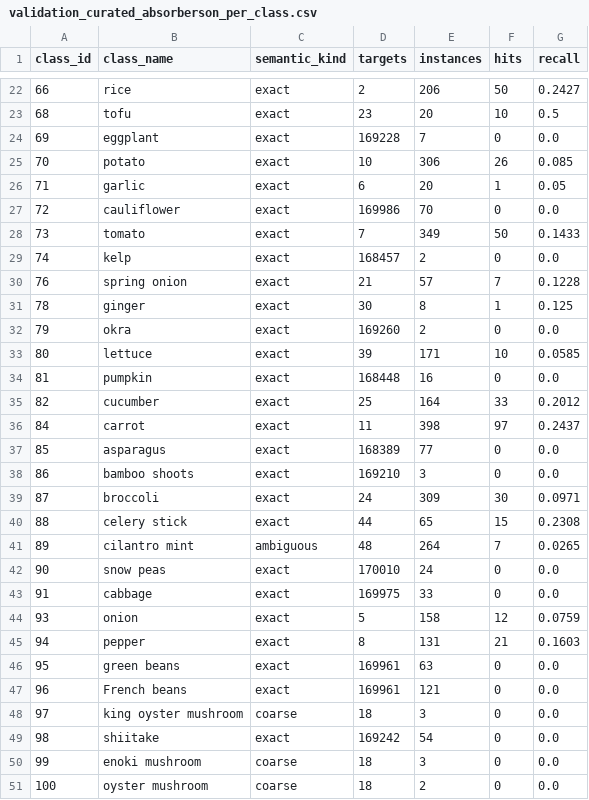
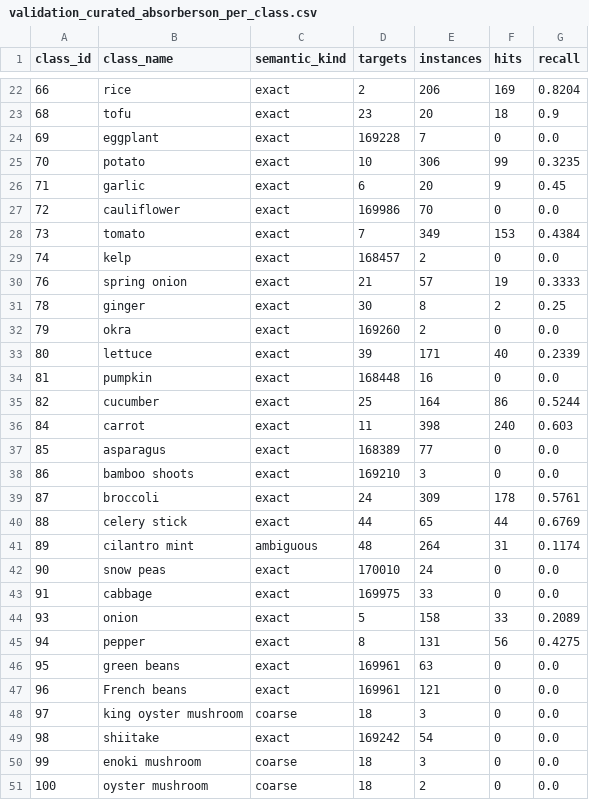
Before and after one commit to SamGu-NRX/FridgeLuck, a CSV file: experiments/ingredient-recognition/scoring/validation_curated_absorberson_per_class.csv, drawn as a sheet; only a part is shown, gaps mark what is left out; the diff covers the shown part only.

```diff
--- a/experiments/ingredient-recognition/scoring/validation_curated_absorberson_per_class.csv
+++ b/experiments/ingredient-recognition/scoring/validation_curated_absorberson_per_class.csv
@@ -22,25 +22,25 @@
-"66","rice","exact","2","206","50","0.2427"
-"68","tofu","exact","23","20","10","0.5"
+"66","rice","exact","2","206","169","0.8204"
+"68","tofu","exact","23","20","18","0.9"
 "69","eggplant","exact","169228","7","0","0.0"
-"70","potato","exact","10","306","26","0.085"
-"71","garlic","exact","6","20","1","0.05"
+"70","potato","exact","10","306","99","0.3235"
+"71","garlic","exact","6","20","9","0.45"
 "72","cauliflower","exact","169986","70","0","0.0"
-"73","tomato","exact","7","349","50","0.1433"
+"73","tomato","exact","7","349","153","0.4384"
 "74","kelp","exact","168457","2","0","0.0"
-"76","spring onion","exact","21","57","7","0.1228"
-"78","ginger","exact","30","8","1","0.125"
+"76","spring onion","exact","21","57","19","0.3333"
+"78","ginger","exact","30","8","2","0.25"
 "79","okra","exact","169260","2","0","0.0"
-"80","lettuce","exact","39","171","10","0.0585"
+"80","lettuce","exact","39","171","40","0.2339"
 "81","pumpkin","exact","168448","16","0","0.0"
-"82","cucumber","exact","25","164","33","0.2012"
-"84","carrot","exact","11","398","97","0.2437"
+"82","cucumber","exact","25","164","86","0.5244"
+"84","carrot","exact","11","398","240","0.603"
 "85","asparagus","exact","168389","77","0","0.0"
 "86","bamboo shoots","exact","169210","3","0","0.0"
-"87","broccoli","exact","24","309","30","0.0971"
-"88","celery stick","exact","44","65","15","0.2308"
-"89","cilantro mint","ambiguous","48","264","7","0.0265"
+"87","broccoli","exact","24","309","178","0.5761"
+"88","celery stick","exact","44","65","44","0.6769"
+"89","cilantro mint","ambiguous","48","264","31","0.1174"
 "90","snow peas","exact","170010","24","0","0.0"
 "91","cabbage","exact","169975","33","0","0.0"
-"93","onion","exact","5","158","12","0.0759"
-"94","pepper","exact","8","131","21","0.1603"
+"93","onion","exact","5","158","33","0.2089"
+"94","pepper","exact","8","131","56","0.4275"
 "95","green beans","exact","169961","63","0","0.0"
```
Also changed, not shown: 34 edited cells elsewhere in this file, 41 other files.
